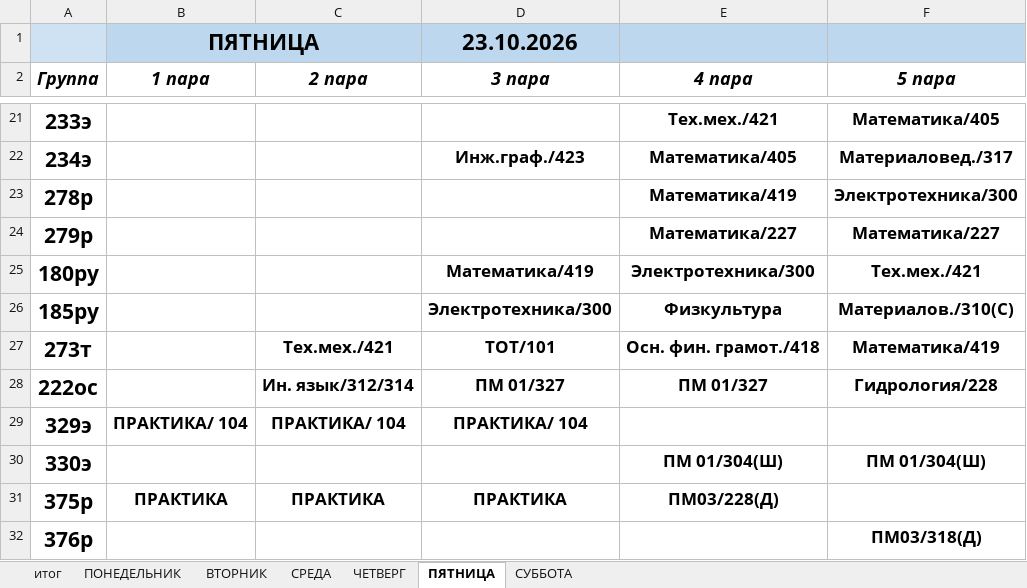
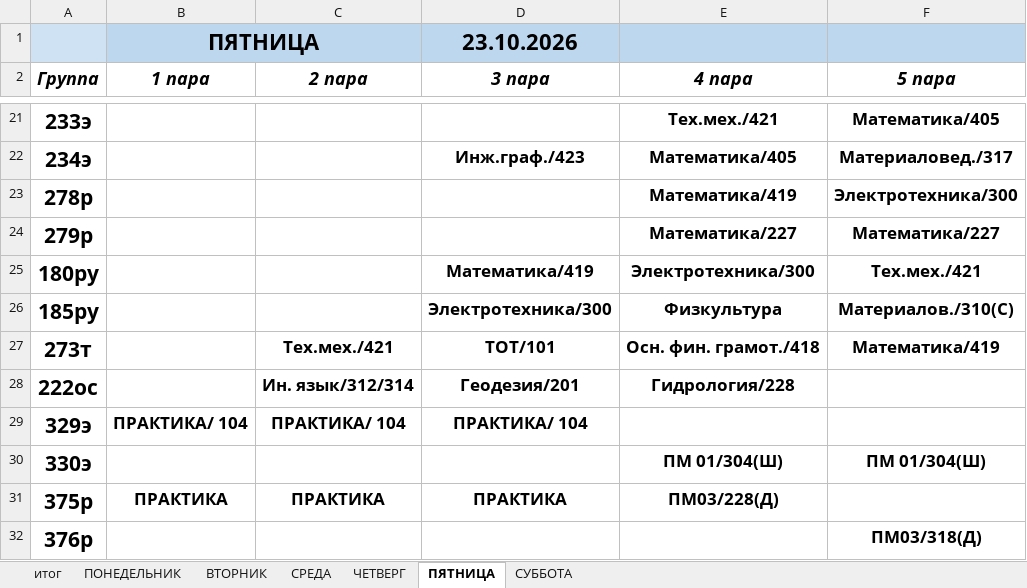
Before and after one commit to colderuopen-art/raspisanie, an Excel workbook: Расписание.xlsx, sheet ПЯТНИЦА, drawn as a sheet; only a part is shown, gaps mark what is left out; values as stored, in another font and other column widths than the file's, no borders; charts and pictures not drawn; the diff names each change by its address in the sheet, - before the commit and + after, or states it on an @@ line.

```diff
--- a/Расписание.xlsx (sheet ПЯТНИЦА)
+++ b/Расписание.xlsx (sheet ПЯТНИЦА)
-D28 (3 пара): ПМ 01/327
+D28 (3 пара): Геодезия/201
-E28 (4 пара): ПМ 01/327
+E28 (4 пара): Гидрология/228
-F28 (5 пара): Гидрология/228
+F28 (5 пара): (empty)
```
Also changed, not shown: sheet итог, sheet СУББОТА, sheet ЧЕТВЕРГ, formulas that keep their value, charts or pictures.
